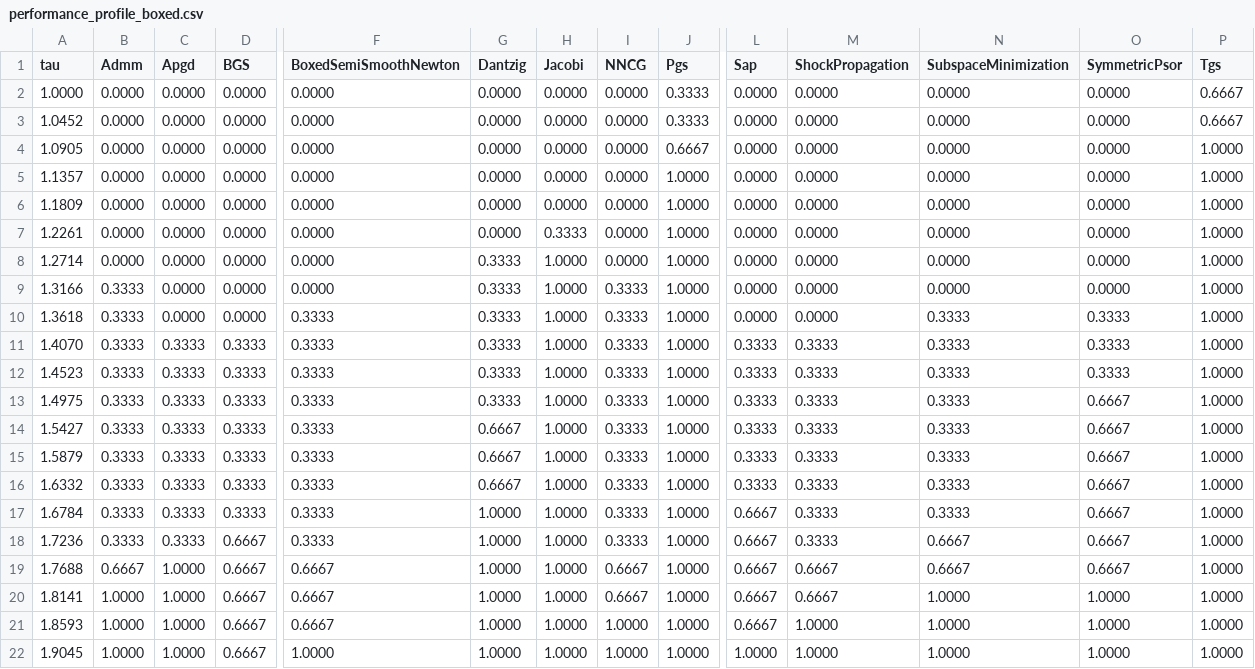
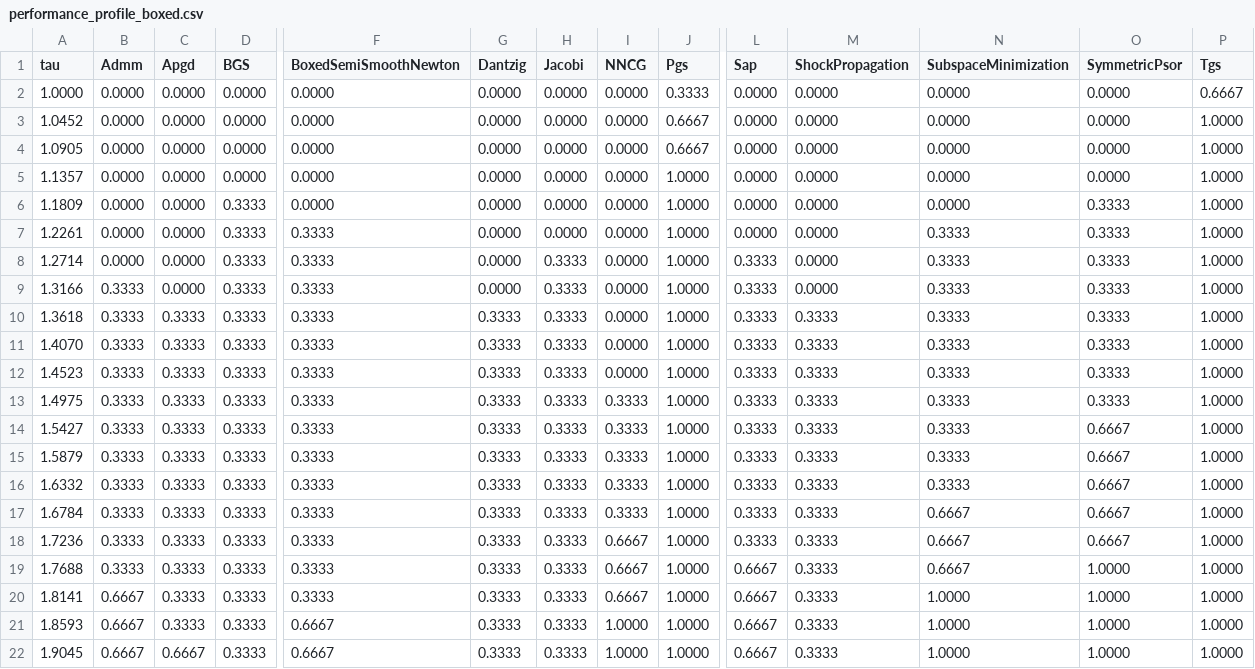
Before and after one commit to dartsim/dart, a CSV file: docs/background/lcp/figures/performance_profile_boxed.csv, drawn as a sheet; only a part is shown, gaps mark what is left out; the diff covers the shown part only; the diff names each change by its address in the sheet, - before the commit and + after, or states it on an @@ line.

Commit message:
Use LLT for standard BGS and NNCG exact paths

```diff
--- a/docs/background/lcp/figures/performance_profile_boxed.csv
+++ b/docs/background/lcp/figures/performance_profile_boxed.csv
-J3 (Pgs): 0.3333
+J3 (Pgs): 0.6667
-P3 (Tgs): 0.6667
+P3 (Tgs): 1.0000
-D6:D10 (BGS): 0.0000
+D6:D10 (BGS): 0.3333
-O6:O9 (SymmetricPsor): 0.0000
+O6:O9 (SymmetricPsor): 0.3333
-F7:F9 (BoxedSemiSmoothNewton): 0.0000
+F7:F9 (BoxedSemiSmoothNewton): 0.3333
-H7 (Jacobi): 0.3333
+H7 (Jacobi): 0.0000
-N7:N9 (SubspaceMinimization): 0.0000
+N7:N9 (SubspaceMinimization): 0.3333
-G8:G9 (Dantzig): 0.3333
+G8:G9 (Dantzig): 0.0000
-H8:H22 (Jacobi): 1.0000
+H8:H22 (Jacobi): 0.3333
-L8:L10 (Sap): 0.0000
+L8:L10 (Sap): 0.3333
-I9:I12 (NNCG): 0.3333
+I9:I12 (NNCG): 0.0000
-C10 (Apgd): 0.0000
+C10 (Apgd): 0.3333
-M10 (ShockPropagation): 0.0000
+M10 (ShockPropagation): 0.3333
-O13 (SymmetricPsor): 0.6667
+O13 (SymmetricPsor): 0.3333
-G14:G16 (Dantzig): 0.6667
+G14:G16 (Dantzig): 0.3333
-G17:G22 (Dantzig): 1.0000
+G17:G22 (Dantzig): 0.3333
-L17:L18 (Sap): 0.6667
+L17:L18 (Sap): 0.3333
-N17 (SubspaceMinimization): 0.3333
+N17 (SubspaceMinimization): 0.6667
-D18:D22 (BGS): 0.6667
+D18:D22 (BGS): 0.3333
-I18 (NNCG): 0.3333
+I18 (NNCG): 0.6667
-B19 (Admm): 0.6667
+B19 (Admm): 0.3333
-C19:C21 (Apgd): 1.0000
+C19:C21 (Apgd): 0.3333
-F19:F20 (BoxedSemiSmoothNewton): 0.6667
+F19:F20 (BoxedSemiSmoothNewton): 0.3333
-M19:M20 (ShockPropagation): 0.6667
+M19:M20 (ShockPropagation): 0.3333
-O19 (SymmetricPsor): 0.6667
+O19 (SymmetricPsor): 1.0000
-B20:B22 (Admm): 1.0000
+B20:B22 (Admm): 0.6667
-M21:M22 (ShockPropagation): 1.0000
+M21:M22 (ShockPropagation): 0.3333
-C22 (Apgd): 1.0000
+C22 (Apgd): 0.6667
-F22 (BoxedSemiSmoothNewton): 1.0000
+F22 (BoxedSemiSmoothNewton): 0.6667
-L22 (Sap): 1.0000
+L22 (Sap): 0.6667
```
Also changed, not shown: 76 edited cells elsewhere in this file, docs/background/lcp/figures/performance_profile_frictionindex.csv, docs/background/lcp/figures/performance_profile_standard.csv, 9 other files.
